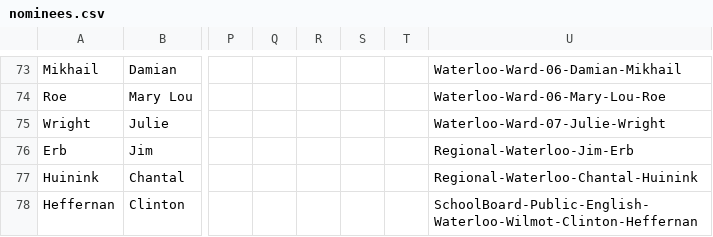
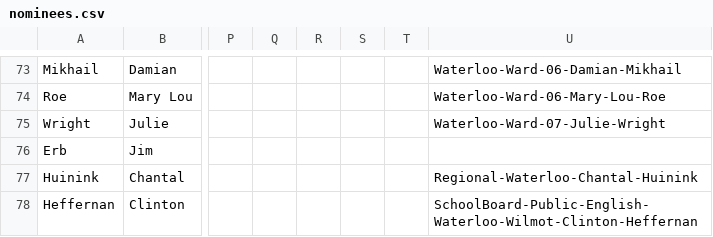
Before and after one commit to CivicTechWR/WRVotesPlaceholder, a CSV file: docs/_data/sync/nominees.csv, drawn as a sheet; only a part is shown, gaps mark what is left out; the diff names each change by its address in the sheet, - before the commit and + after, or states it on an @@ line.

Commit message:
Auto-commit: updated nominees.csv from Google Docs

```diff
--- a/docs/_data/sync/nominees.csv
+++ b/docs/_data/sync/nominees.csv
-U76: Regional-Waterloo-Jim-Erb
+U76: (empty)
```
